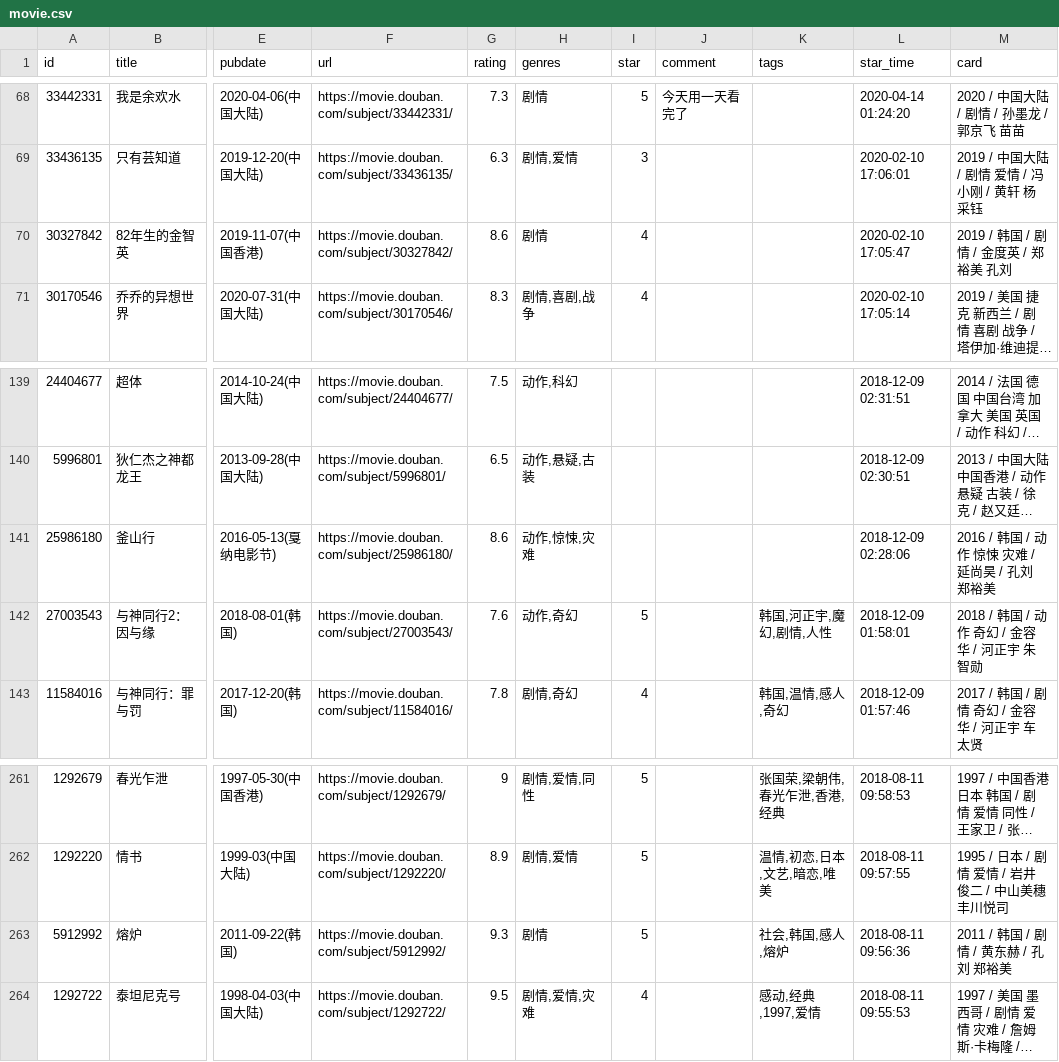
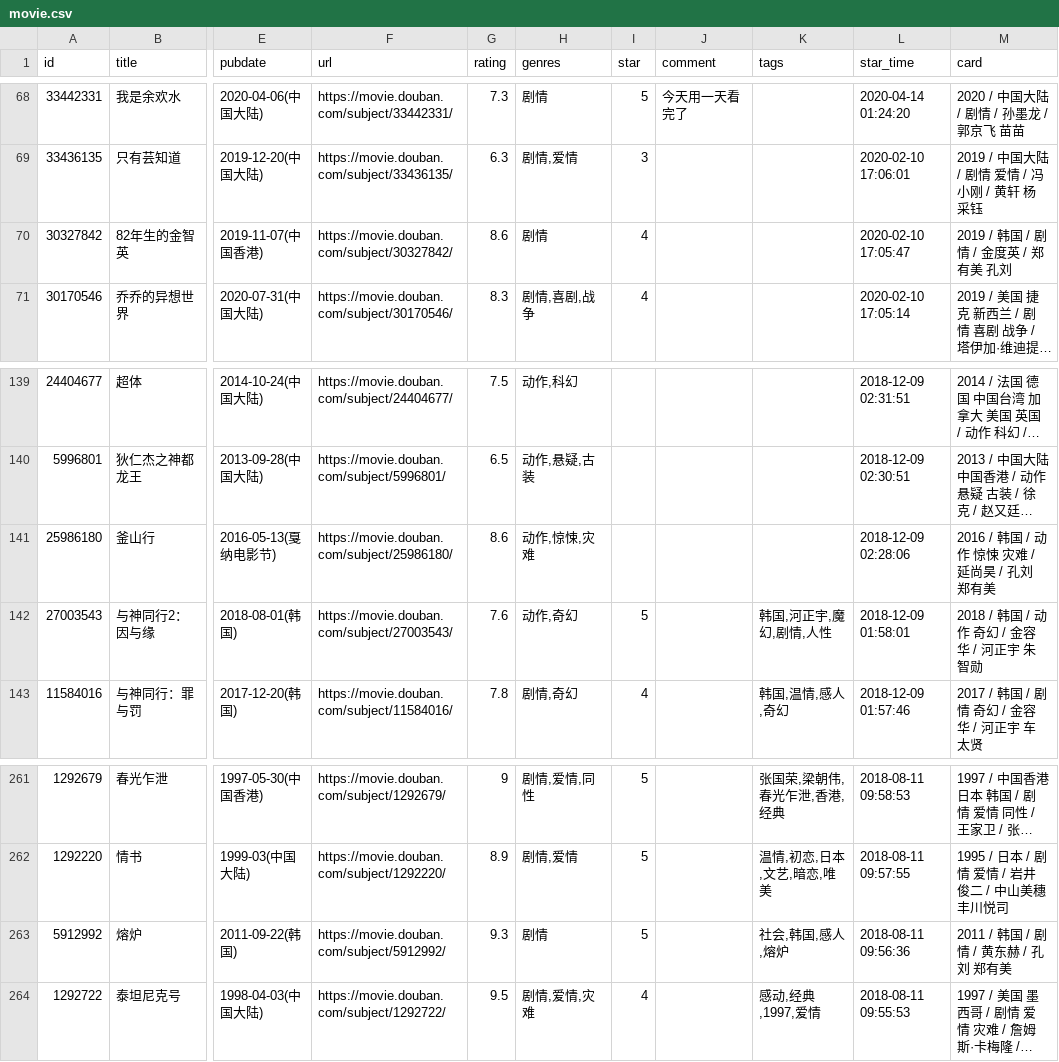
Before and after one commit to spacding/spacding.github.io, a CSV file: data/douban/movie.csv, drawn as a sheet; only a part is shown, gaps mark what is left out; long unchanged cells end in …; the diff names each change by its address in the sheet, - before the commit and + after, or states it on an @@ line.

Commit message:
chore: update douban data

```diff
--- a/data/douban/movie.csv
+++ b/data/douban/movie.csv
-M70 (card): 2019 / 韩国 / 剧情 / 金度英 / 郑裕美 孔刘
+M70 (card): 2019 / 韩国 / 剧情 / 金度英 / 郑有美 孔刘
-M141 (card): 2016 / 韩国 / 动作 惊悚 灾难 / 延尚昊 / 孔刘 郑裕美
+M141 (card): 2016 / 韩国 / 动作 惊悚 灾难 / 延尚昊 / 孔刘 郑有美
-M263 (card): 2011 / 韩国 / 剧情 / 黄东赫 / 孔刘 郑裕美
+M263 (card): 2011 / 韩国 / 剧情 / 黄东赫 / 孔刘 郑有美
```
